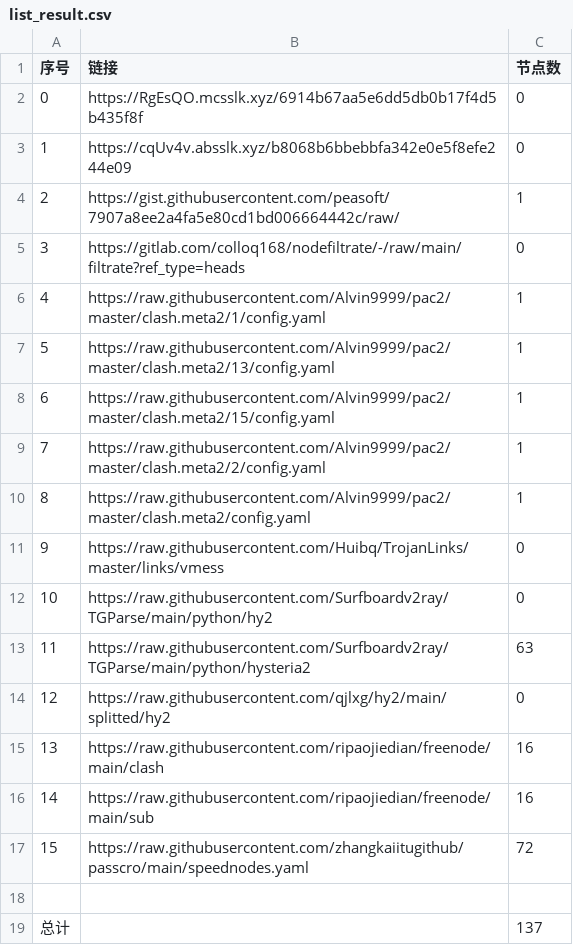
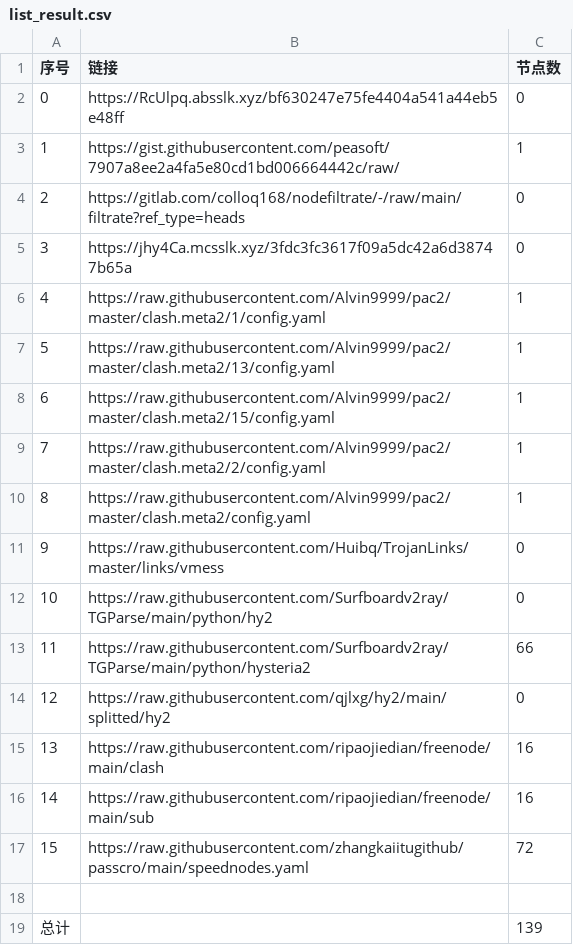
Before and after one commit to Sasori44/NoMoreWalls, a CSV file: list_result.csv, drawn as a sheet.

```diff
--- a/list_result.csv
+++ b/list_result.csv
@@ -1,6 +1,6 @@
 序号,链接,节点数
-0,https://RgEsQO.mcsslk.xyz/6914b67aa5e6dd5db0b17f4d5b435f8f,0
-1,https://cqUv4v.absslk.xyz/b8068b6bbebbfa342e0e5f8efe244e09,0
-2,https://gist.githubusercontent.com/peasoft/7907a8ee2a4fa5e80cd1bd006664442c/raw/,1
-3,https://gitlab.com/colloq168/nodefiltrate/-/raw/main/filtrate?ref_type=heads,0
+0,https://RcUlpq.absslk.xyz/bf630247e75fe4404a541a44eb5e48ff,0
+1,https://gist.githubusercontent.com/peasoft/7907a8ee2a4fa5e80cd1bd006664442c/raw/,1
+2,https://gitlab.com/colloq168/nodefiltrate/-/raw/main/filtrate?ref_type=heads,0
+3,https://jhy4Ca.mcsslk.xyz/3fdc3fc3617f09a5dc42a6d38747b65a,0
 4,https://raw.githubusercontent.com/Alvin9999/pac2/master/clash.meta2/1/config.yaml,1
@@ -12,3 +12,3 @@
 10,https://raw.githubusercontent.com/Surfboardv2ray/TGParse/main/python/hy2,0
-11,https://raw.githubusercontent.com/Surfboardv2ray/TGParse/main/python/hysteria2,63
+11,https://raw.githubusercontent.com/Surfboardv2ray/TGParse/main/python/hysteria2,66
 12,https://raw.githubusercontent.com/qjlxg/hy2/main/splitted/hy2,0
@@ -18,2 +18,2 @@
 
-总计,,137
+总计,,139
```
Also changed, not shown: 7 other files.
